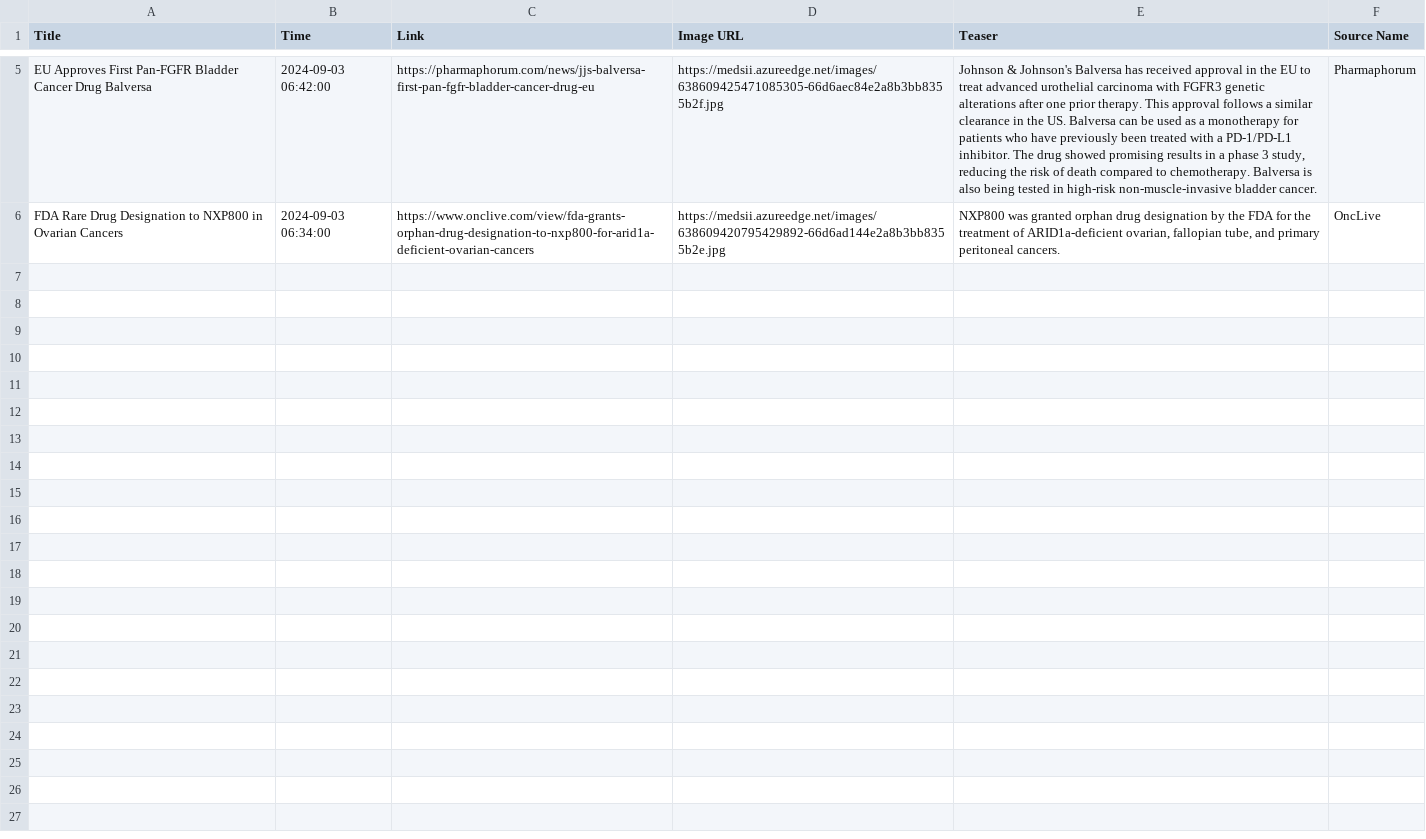
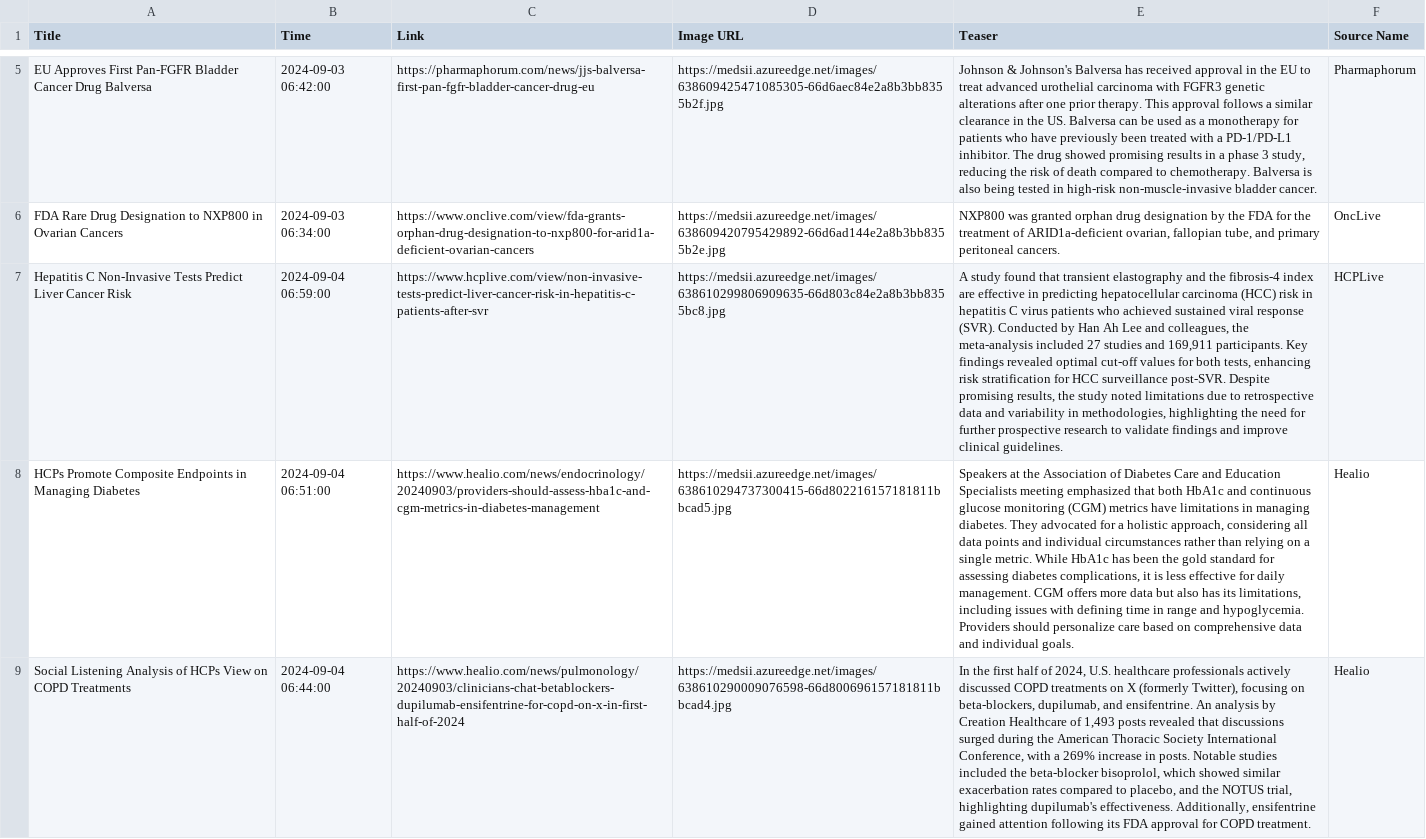
Before and after one commit to nuancedtire/mead, a CSV file: databases/meds.csv, drawn as a sheet; only a part is shown, gaps mark what is left out; the diff covers the shown part only; the diff names each change by its address in the sheet, - before the commit and + after, or states it on an @@ line.

```diff
--- a/databases/meds.csv
+++ b/databases/meds.csv
+row 7: Hepatitis C Non-Invasive Tests Predict Liver Cancer Risk | 2024-09-04 06:59:00 | https://www.hcplive.com/view/non-invasive-tests-predict-liver-cancer-risk-in-hepatitis-c-patients-after-svr | https://medsii.azureedge.net/images/638610299806909635-66d803c84e2a8b3bb8355bc8.jpg | A study found that transient elastography and the fibrosis-4 index are effective in predicting hepatocellular carcinoma (HCC) risk in hepatitis C virus patients who achieved sustained viral response (SVR). Conducted by Han Ah Lee and colleagues, the meta-analysis included 27 studies and 169,911 participants. Key findings revealed optimal cut-off values for both tests, enhancing risk stratification for HCC surveillance post-SVR. Despite promising results, the study noted limitations due to retrospective data and variability in methodologies, highlighting the need for further prospective research to validate findings and improve clinical guidelines. | HCPLive
+row 8: HCPs Promote Composite Endpoints in Managing Diabetes | 2024-09-04 06:51:00 | https://www.healio.com/news/endocrinology/20240903/providers-should-assess-hba1c-and-cgm-metrics-in-diabetes-management | https://medsii.azureedge.net/images/638610294737300415-66d802216157181811bbcad5.jpg | Speakers at the Association of Diabetes Care and Education Specialists meeting emphasized that both HbA1c and continuous glucose monitoring (CGM) metrics have limitations in managing diabetes. They advocated for a holistic approach, considering all data points and individual circumstances rather than relying on a single metric. While HbA1c has been the gold standard for assessing diabetes complications, it is less effective for daily management. CGM offers more data but also has its limitations, including issues with defining time in range and hypoglycemia. Providers should personalize care based on comprehensive data and individual goals. | Healio
+row 9: Social Listening Analysis of HCPs View on COPD Treatments | 2024-09-04 06:44:00 | https://www.healio.com/news/pulmonology/20240903/clinicians-chat-betablockers-dupilumab-ensifentrine-for-copd-on-x-in-first-half-of-2024 | https://medsii.azureedge.net/images/638610290009076598-66d800696157181811bbcad4.jpg | In the first half of 2024, U.S. healthcare professionals actively discussed COPD treatments on X (formerly Twitter), focusing on beta-blockers, dupilumab, and ensifentrine. An analysis by Creation Healthcare of 1,493 posts revealed that discussions surged during the American Thoracic Society International Conference, with a 269% increase in posts. Notable studies included the beta-blocker bisoprolol, which showed similar exacerbation rates compared to placebo, and the NOTUS trial, highlighting dupilumab's effectiveness. Additionally, ensifentrine gained attention following its FDA approval for COPD treatment. | Healio
```
Also changed, not shown: 2 added rows elsewhere in this file, databases/scape.csv, 5 other files.
